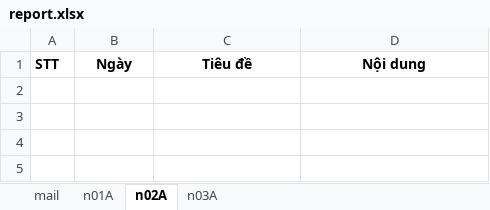
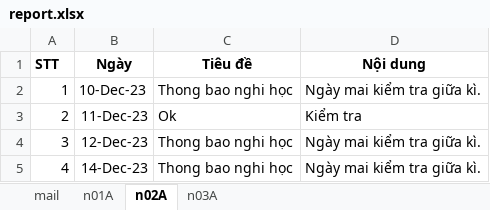
Before and after one commit to HGiang01/Tieu_luan_NMLT, an Excel workbook: score/NMLT/report.xlsx, sheet n02A, drawn as a sheet; values as stored, in another font and other column widths than the file's, no borders; the diff names each change by its address in the sheet, - before the commit and + after, or states it on an @@ line.

Commit message:
them chuc năng thong bao và xem thong bao

```diff
--- a/score/NMLT/report.xlsx (sheet n02A)
+++ b/score/NMLT/report.xlsx (sheet n02A)
+row 2: 1 | 10-Dec-23 | Thong bao nghi học | Ngày mai kiểm tra giữa kì.
+row 3: 2 | 11-Dec-23 | Ok | Kiểm tra
+row 4: 3 | 12-Dec-23 | Thong bao nghi học | Ngày mai kiểm tra giữa kì.
+row 5: 4 | 14-Dec-23 | Thong bao nghi học | Ngày mai kiểm tra giữa kì.
```
Also changed, not shown: sheet n03A, sheet n01A, score/GIS_DC/report.xlsx, score/GPS/report.xlsx, 8 other files.
